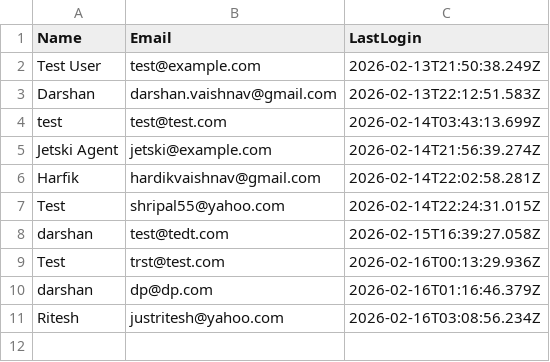
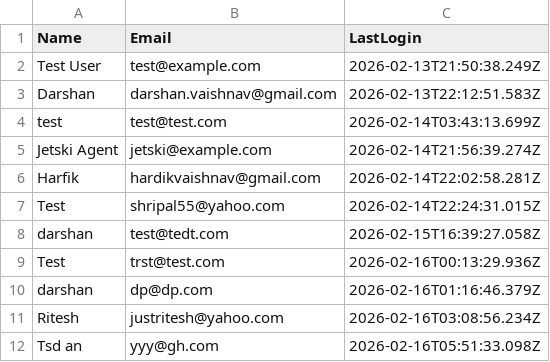
Before and after one commit to dptrades/financial-dashboard, a CSV file: user/users.csv, drawn as a sheet; the diff names each change by its address in the sheet, - before the commit and + after, or states it on an @@ line.

Commit message:
Update user data: 2026-02-16T05:51:33.380Z

```diff
--- a/user/users.csv
+++ b/user/users.csv
+row 12: Tsd an | yyy@gh.com | 2026-02-16T05:51:33.098Z
```
